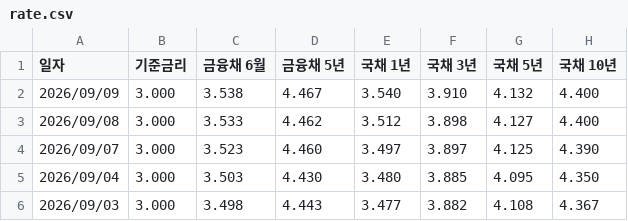
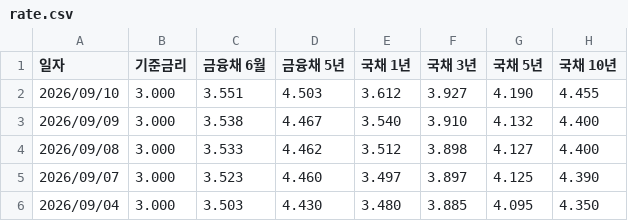
Before and after one commit to acktsap/interest-rate, a CSV file: rate.csv, drawn as a sheet; only a part is shown; the shorter side is filled out with more unchanged rows.

```diff
--- a/rate.csv
+++ b/rate.csv
@@ -1,2 +1,3 @@
 일자,기준금리,금융채 6월,금융채 5년,국채 1년,국채 3년,국채 5년,국채 10년
+2026/09/10,3.000,3.551,4.503,3.612,3.927,4.190,4.455
 2026/09/09,3.000,3.538,4.467,3.540,3.910,4.132,4.400
```
Also changed, not shown: 1 other file.
